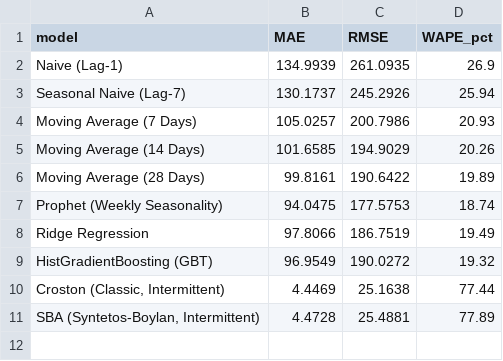
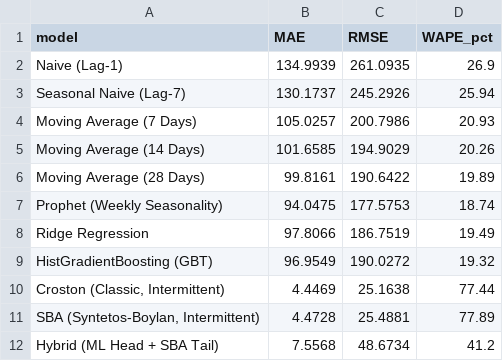
Before and after one commit to DISHAPATIL2604/Demand-Decision-Intelligence, a CSV file: reports/model_comparison.csv, drawn as a sheet.

Commit message:
feat(forecasting): implement Hybrid Model Decision Router connecting Smooth ML Head with SBA Intermittent Tail

```diff
--- a/reports/model_comparison.csv
+++ b/reports/model_comparison.csv
@@ -11 +11,2 @@ HistGradientBoosting (GBT),96.9549,190.0272,19.32
 "SBA (Syntetos-Boylan, Intermittent)",4.4728,25.4881,77.89
+Hybrid (ML Head + SBA Tail),7.5568,48.6734,41.2
```
Also changed, not shown: 4 other files.
